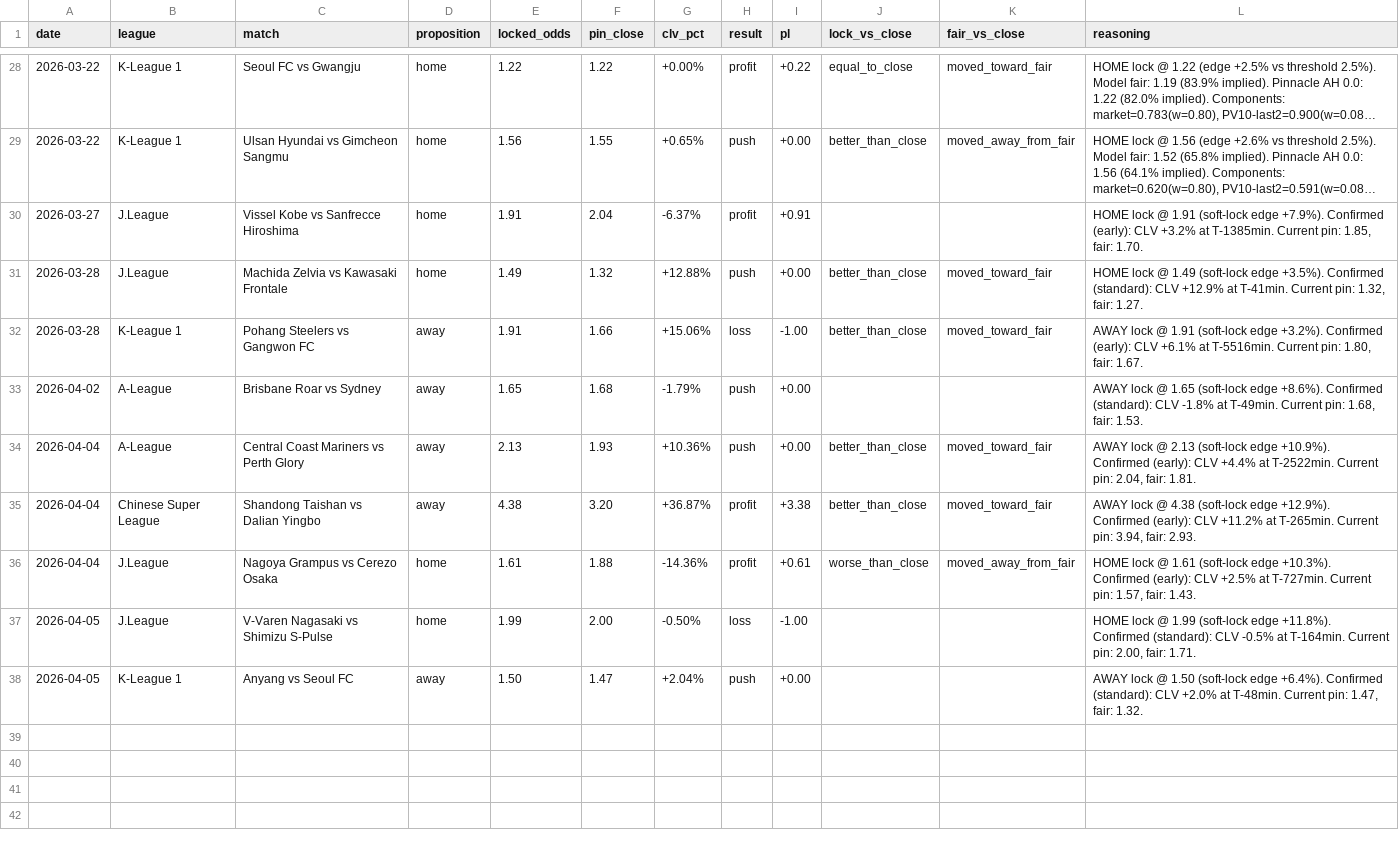
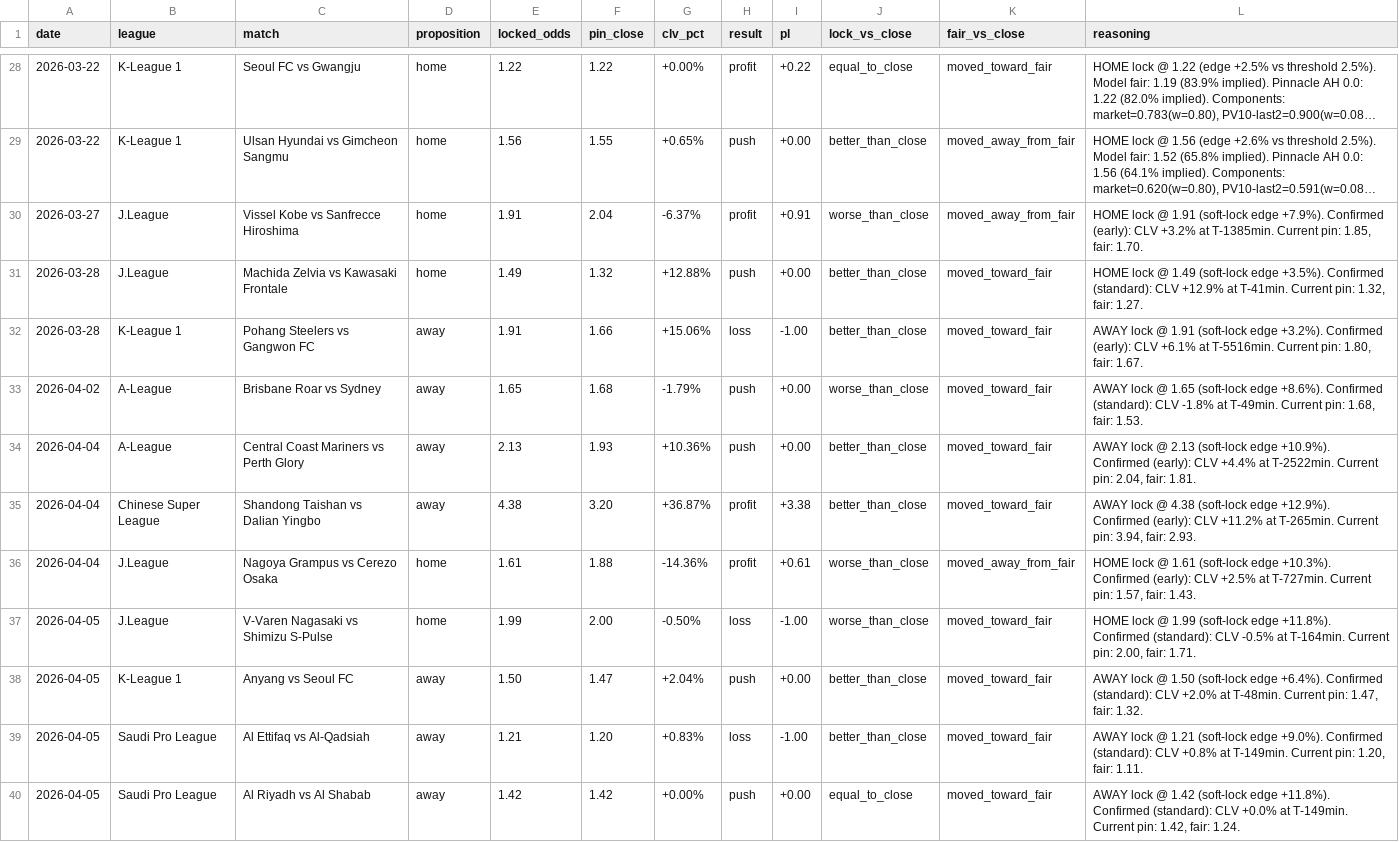
Before and after one commit to veriasia/ledger, a CSV file: plays.csv, drawn as a sheet; only a part is shown, gaps mark what is left out; long unchanged cells end in …; the diff covers the shown part only; the diff names each change by its address in the sheet, - before the commit and + after, or states it on an @@ line.

```diff
--- a/plays.csv
+++ b/plays.csv
-J30 (lock_vs_close): (empty)
+J30 (lock_vs_close): worse_than_close
-K30 (fair_vs_close): (empty)
+K30 (fair_vs_close): moved_away_from_fair
-J33 (lock_vs_close): (empty)
+J33 (lock_vs_close): worse_than_close
-K33 (fair_vs_close): (empty)
+K33 (fair_vs_close): moved_toward_fair
-J37 (lock_vs_close): (empty)
+J37 (lock_vs_close): worse_than_close
-K37:K38 (fair_vs_close): (empty)
+K37:K38 (fair_vs_close): moved_toward_fair
-J38 (lock_vs_close): (empty)
+J38 (lock_vs_close): better_than_close
+row 39: 2026-04-05 | Saudi Pro League | Al Ettifaq vs Al-Qadsiah | away | 1.21 | 1.20 | +0.83% | loss | -1.00 | better_than_close | moved_toward_fair | AWAY lock @ 1.21 (soft-lock edge +9.0%). Confirmed (standard): CLV +0.8% at T-149min. Current pin: 1.20, fair: 1.11.
+row 40: 2026-04-05 | Saudi Pro League | Al Riyadh vs Al Shabab | away | 1.42 | 1.42 | +0.00% | push | +0.00 | equal_to_close | moved_toward_fair | AWAY lock @ 1.42 (soft-lock edge +11.8%). Confirmed (standard): CLV +0.0% at T-149min. Current pin: 1.42, fair: 1.24.
```
Also changed, not shown: 10 moved rows elsewhere in this file, 3 other files.
